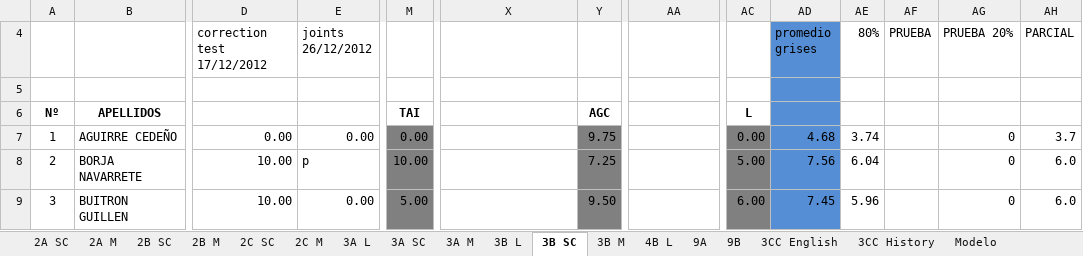
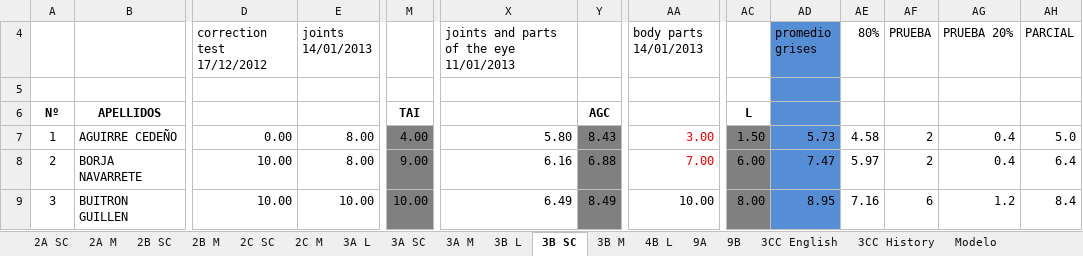
Before and after one commit to coolmaju/notas-12-13, an Excel workbook: block 3 grades.xlsx, sheet 3B SC, drawn as a sheet; only a part is shown, gaps mark what is left out; values as stored, in another font and other column widths than the file's, no borders; charts and pictures not drawn; the diff covers the shown part only; the diff names each change by its address in the sheet, - before the commit and + after, or states it on an @@ line.

```diff
--- a/block 3 grades.xlsx (sheet 3B SC)
+++ b/block 3 grades.xlsx (sheet 3B SC)
-E4: joints 26/12/2012
+E4: joints 14/01/2013
-X4: (empty)
+X4: joints and parts of the eye 11/01/2013
-AA4: (empty)
+AA4: body parts 14/01/2013
-E7 (joints 14/01/2013): 0.00
+E7 (joints 14/01/2013): 8.00
-M7: 0.00
+M7: 4.00
-X7: (empty)
+X7: 5.80
-Y7: 9.75
+Y7: 8.43
-AA7 (body parts 14/01/2013): (empty)
+AA7 (body parts 14/01/2013): 3.00
-AC7: 0.00
+AC7: 1.50
-AD7 (promedio grises): 4.68
+AD7 (promedio grises): 5.73
-AE7 (80%): 3.74
+AE7 (80%): 4.58
-AF7:AF8 (PRUEBA): (empty)
+AF7:AF8 (PRUEBA): 2
-AG7:AG8 (PRUEBA 20%): 0
+AG7:AG8 (PRUEBA 20%): 0.4
-AH7 (PARCIAL): 3.7
+AH7 (PARCIAL): 5.0
-E8 (joints 14/01/2013): p
+E8 (joints 14/01/2013): 8.00
-M8: 10.00
+M8: 9.00
-X8: (empty)
+X8: 6.16
-Y8: 7.25
+Y8: 6.88
-AA8 (body parts 14/01/2013): (empty)
+AA8 (body parts 14/01/2013): 7.00
-AC8: 5.00
+AC8: 6.00
-AD8 (promedio grises): 7.56
+AD8 (promedio grises): 7.47
-AE8 (80%): 6.04
+AE8 (80%): 5.97
-AH8 (PARCIAL): 6.0
+AH8 (PARCIAL): 6.4
-E9 (joints 14/01/2013): 0.00
+E9 (joints 14/01/2013): 10.00
-M9: 5.00
+M9: 10.00
-X9: (empty)
+X9: 6.49
-Y9: 9.50
+Y9: 8.49
-AA9 (body parts 14/01/2013): (empty)
+AA9 (body parts 14/01/2013): 10.00
-AC9: 6.00
+AC9: 8.00
-AD9 (promedio grises): 7.45
+AD9 (promedio grises): 8.95
-AE9 (80%): 5.96
+AE9 (80%): 7.16
-AF9 (PRUEBA): (empty)
+AF9 (PRUEBA): 6
-AG9 (PRUEBA 20%): 0
+AG9 (PRUEBA 20%): 1.2
-AH9 (PARCIAL): 6.0
+AH9 (PARCIAL): 8.4
```
Also changed, not shown: 267 edited cells and cell formats elsewhere in this sheet, sheet 3B M, sheet 3A L, sheet 3B L, sheet 2B SC, sheet 2A SC, sheet 2B M, 10 more sheets, hidden cells, charts or pictures, 4 other files.
